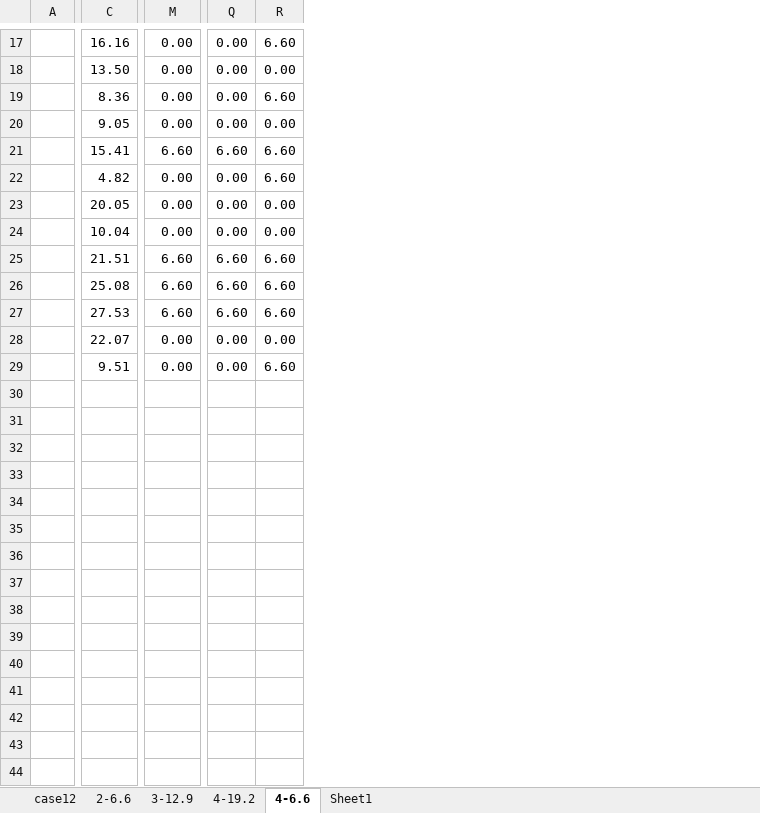
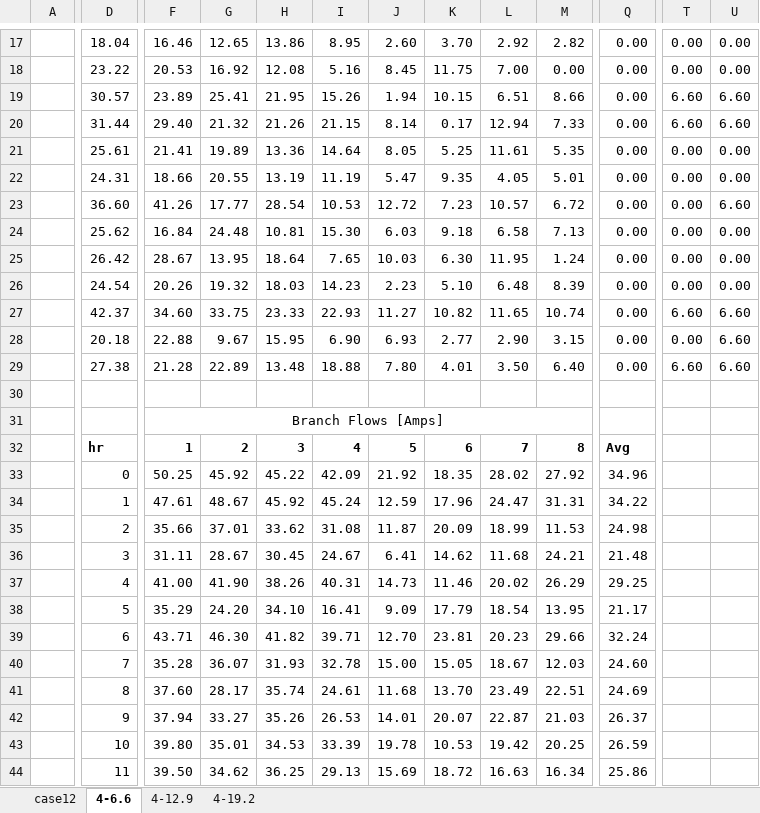
Before and after one commit to apalom/PGIA-Model, an Excel workbook: data/Prelim_Results/oct1_record.xlsx, sheet 4-6.6, drawn as a sheet; only a part is shown, gaps mark what is left out; values as stored, in another font and other column widths than the file's, no borders; charts and pictures and conditional formats not drawn; removed rows and columns are numbered as before the commit, all else as after; rows hold the shown columns only; the diff covers the shown part only; the diff names each change by its address in the sheet, - before the commit and + after, or states it on an @@ line.

```diff
--- a/data/Prelim_Results/oct1_record.xlsx (sheet 4-6.6)
+++ b/data/Prelim_Results/oct1_record.xlsx (sheet 4-6.6)
-sheet tab: Sheet1
+sheet tab: 4-12.9
-sheet tab: 2-6.6
-sheet tab: 3-12.9
@@ sheet tab order changed: case12 | 4-6.6 | 4-12.9 | 4-19.2 @@
-column C, rows 17-29: 16.16 | 13.50 | 8.36 | 9.05 | 15.41 | 4.82 | 20.05 | 10.04 | 21.51 | 25.08 | 27.53 | 22.07 | 9.51
+column D, rows 17-29: 18.04 | 23.22 | 30.57 | 31.44 | 25.61 | 24.31 | 36.60 | 25.62 | 26.42 | 24.54 | 42.37 | 20.18 | 27.38
+column F, rows 17-29: 16.46 | 20.53 | 23.89 | 29.40 | 21.41 | 18.66 | 41.26 | 16.84 | 28.67 | 20.26 | 34.60 | 22.88 | 21.28
+column G, rows 17-29: 12.65 | 16.92 | 25.41 | 21.32 | 19.89 | 20.55 | 17.77 | 24.48 | 13.95 | 19.32 | 33.75 | 9.67 | 22.89
+column H, rows 17-29: 13.86 | 12.08 | 21.95 | 21.26 | 13.36 | 13.19 | 28.54 | 10.81 | 18.64 | 18.03 | 23.33 | 15.95 | 13.48
+column I, rows 17-29: 8.95 | 5.16 | 15.26 | 21.15 | 14.64 | 11.19 | 10.53 | 15.30 | 7.65 | 14.23 | 22.93 | 6.90 | 18.88
+column J, rows 17-29: 2.60 | 8.45 | 1.94 | 8.14 | 8.05 | 5.47 | 12.72 | 6.03 | 10.03 | 2.23 | 11.27 | 6.93 | 7.80
+column K, rows 17-29: 3.70 | 11.75 | 10.15 | 0.17 | 5.25 | 9.35 | 7.23 | 9.18 | 6.30 | 5.10 | 10.82 | 2.77 | 4.01
+column L, rows 17-29: 2.92 | 7.00 | 6.51 | 12.94 | 11.61 | 4.05 | 10.57 | 6.58 | 11.95 | 6.48 | 11.65 | 2.90 | 3.50
+column M, rows 17-29: 2.82 | 0.00 | 8.66 | 7.33 | 5.35 | 5.01 | 6.72 | 7.13 | 1.24 | 8.39 | 10.74 | 3.15 | 6.40
-U17: 6.60
+U17: 0.00
-T19:T20: 0.00
+T19:T20: 6.60
-U20: 0.00
+U20: 6.60
-Q21: 6.60
+Q21: 0.00
-T21: 6.60
+T21: 0.00
-U21:U22: 6.60
+U21:U22: 0.00
-U23: 0.00
+U23: 6.60
-Q25:Q27: 6.60
+Q25:Q27: 0.00
-T25:T26: 6.60
+T25:T26: 0.00
-U25:U26: 6.60
+U25:U26: 0.00
-U28: 0.00
+U28: 6.60
-T29: 0.00
+T29: 6.60
+row 30: (empty)
+row 31:  |  | Branch Flows [Amps]
+row 32:  | hr | 1 | 2 | 3 | 4 | 5 | 6 | 7 | 8 | Avg
+row 33:  | 0 | 50.25 | 45.92 | 45.22 | 42.09 | 21.92 | 18.35 | 28.02 | 27.92 | 34.96
+row 34:  | 1 | 47.61 | 48.67 | 45.92 | 45.24 | 12.59 | 17.96 | 24.47 | 31.31 | 34.22
+row 35:  | 2 | 35.66 | 37.01 | 33.62 | 31.08 | 11.87 | 20.09 | 18.99 | 11.53 | 24.98
+row 36:  | 3 | 31.11 | 28.67 | 30.45 | 24.67 | 6.41 | 14.62 | 11.68 | 24.21 | 21.48
+row 37:  | 4 | 41.00 | 41.90 | 38.26 | 40.31 | 14.73 | 11.46 | 20.02 | 26.29 | 29.25
+row 38:  | 5 | 35.29 | 24.20 | 34.10 | 16.41 | 9.09 | 17.79 | 18.54 | 13.95 | 21.17
+row 39:  | 6 | 43.71 | 46.30 | 41.82 | 39.71 | 12.70 | 23.81 | 20.23 | 29.66 | 32.24
+row 40:  | 7 | 35.28 | 36.07 | 31.93 | 32.78 | 15.00 | 15.05 | 18.67 | 12.03 | 24.60
+row 41:  | 8 | 37.60 | 28.17 | 35.74 | 24.61 | 11.68 | 13.70 | 23.49 | 22.51 | 24.69
+row 42:  | 9 | 37.94 | 33.27 | 35.26 | 26.53 | 14.01 | 20.07 | 22.87 | 21.03 | 26.37
+row 43:  | 10 | 39.80 | 35.01 | 34.53 | 33.39 | 19.78 | 10.53 | 19.42 | 20.25 | 26.59
+row 44:  | 11 | 39.50 | 34.62 | 36.25 | 29.13 | 15.69 | 18.72 | 16.63 | 16.34 | 25.86
```
Also changed, not shown: 13 added rows, 1 removed row, 17 added columns, 10 removed columns and 23 edited cells elsewhere in this sheet, sheet 4-12.9, sheet 4-19.2, charts or pictures, data/Prelim_Results/sept26_record.xlsx, data/case12.xlsx, 5 other files.
